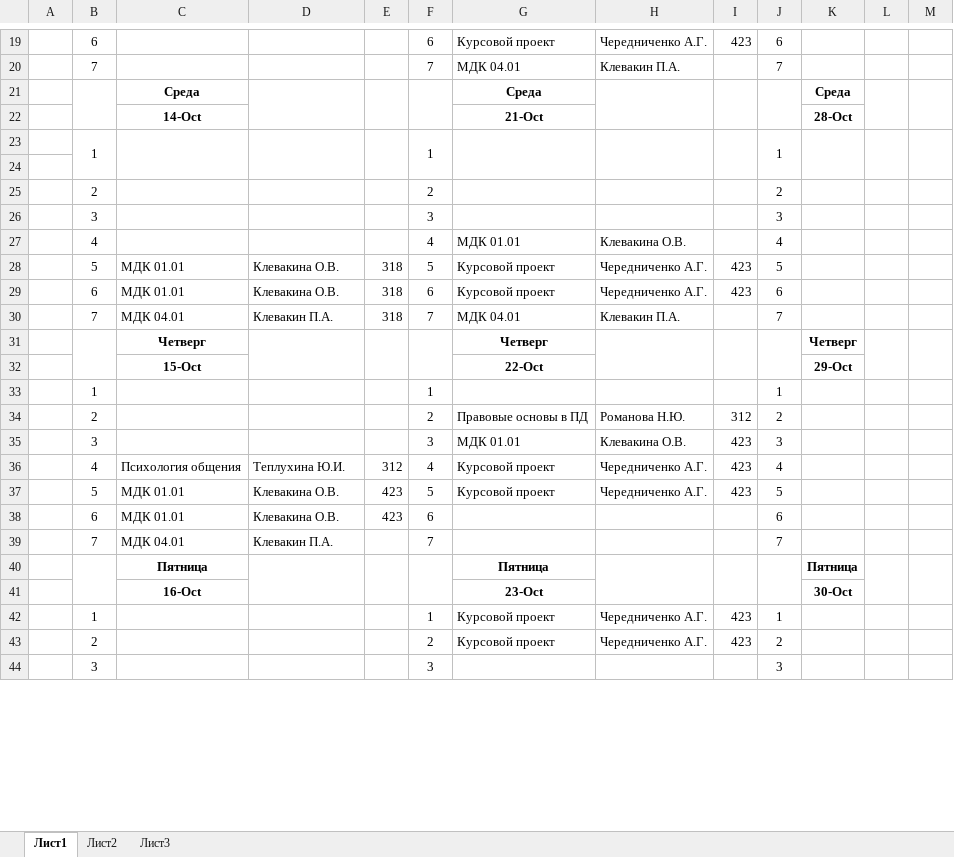
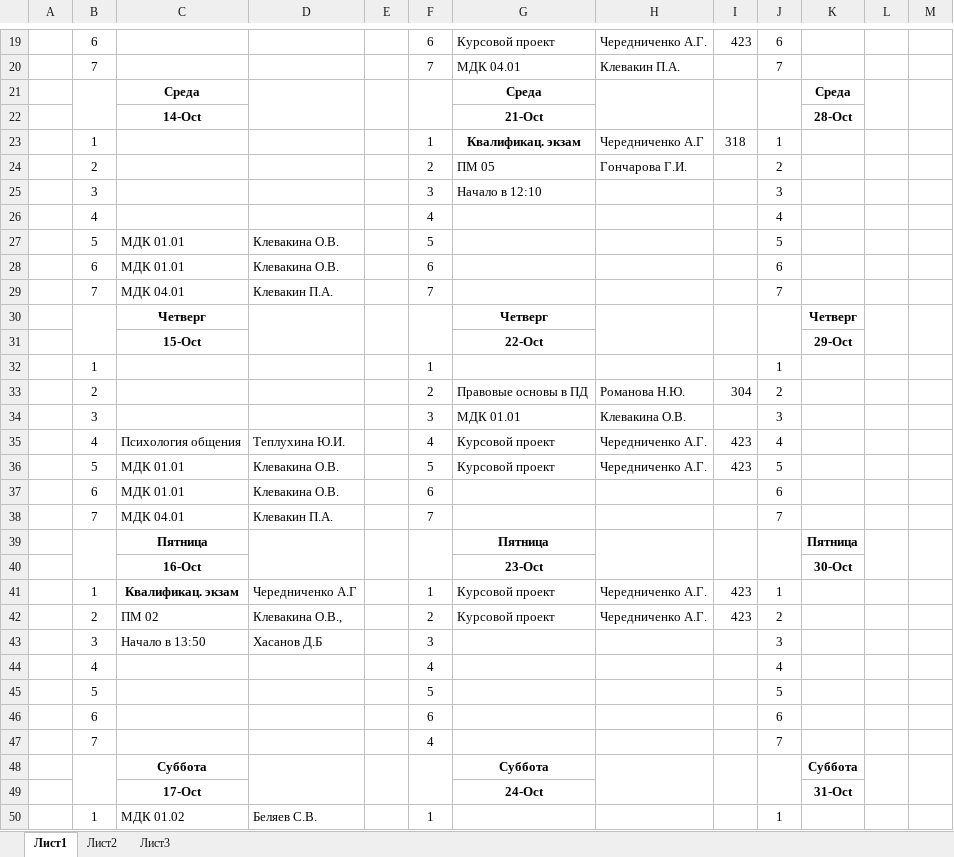
Before and after one commit to colderuopen-art/raspisanie, an Excel workbook: зо.xlsx, sheet Лист1, drawn as a sheet; only a part is shown, gaps mark what is left out; values as stored, in another font and other column widths than the file's, no borders; addresses are those after the commit; the diff covers the shown part only; the diff names each change by its address in the sheet, - before the commit and + after, or states it on an @@ line.

```diff
--- a/зо.xlsx (sheet Лист1)
+++ b/зо.xlsx (sheet Лист1)
@@ row 23 moved to row 63: 1 @@
-row 23: (empty)
+row 23:  | 1 |  |  |  | 1 | Квалификац. экзам | Чередниченко А.Г | 318 | 1
-G24: (empty)
+G24: ПМ 05
-H24: (empty)
+H24: Гончарова Г.И.
-G25: (empty)
+G25: Начало в 12:10
-G26: МДК 01.01
+G26: (empty)
-H26: Клевакина О.В.
+H26: (empty)
-E27:E29: 318
+E27:E29: (empty)
-G27:G28: Курсовой проект
+G27:G28: (empty)
-H27:H28: Чередниченко А.Г.
+H27:H28: (empty)
-I27:I28: 423
+I27:I28: (empty)
-G29: МДК 04.01
+G29: (empty)
-H29: Клевакин П.А.
+H29: (empty)
-I33: 312
+I33: 304
-I34: 423
+I34: (empty)
-E35: 312
+E35: (empty)
-E36:E37: 423
+E36:E37: (empty)
-C41: (empty)
+C41: Квалификац. экзам
-D41: (empty)
+D41: Чередниченко А.Г
-C42: (empty)
+C42: ПМ 02
-D42: (empty)
+D42: Клевакина О.В.,
-C43: (empty)
+C43: Начало в 13:50
-D43: (empty)
+D43: Хасанов Д.Б
+row 44:  | 4 |  |  |  | 4 |  |  |  | 4
+row 45:  | 5 |  |  |  | 5 |  |  |  | 5
+row 46:  | 6 |  |  |  | 6 |  |  |  | 6
+row 47:  | 7 |  |  |  | 4 |  |  |  | 7
@@ row 107 moved to row 48: Суббота @@
@@ row 108 moved to row 49: 17-Oct @@
+row 50:  | 1 | МДК 01.02 | Беляев С.В. |  | 1 |  |  |  | 1
```
Also changed, not shown: 34 added rows, 40 removed rows, 18 moved rows and 24 edited cells elsewhere in this sheet.
